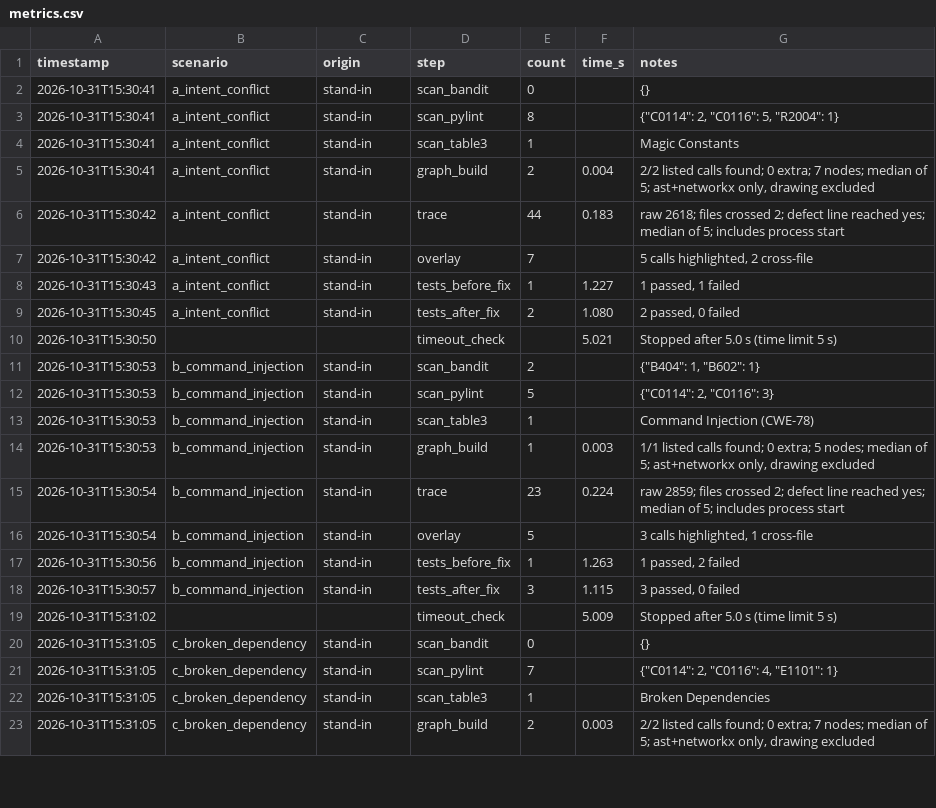
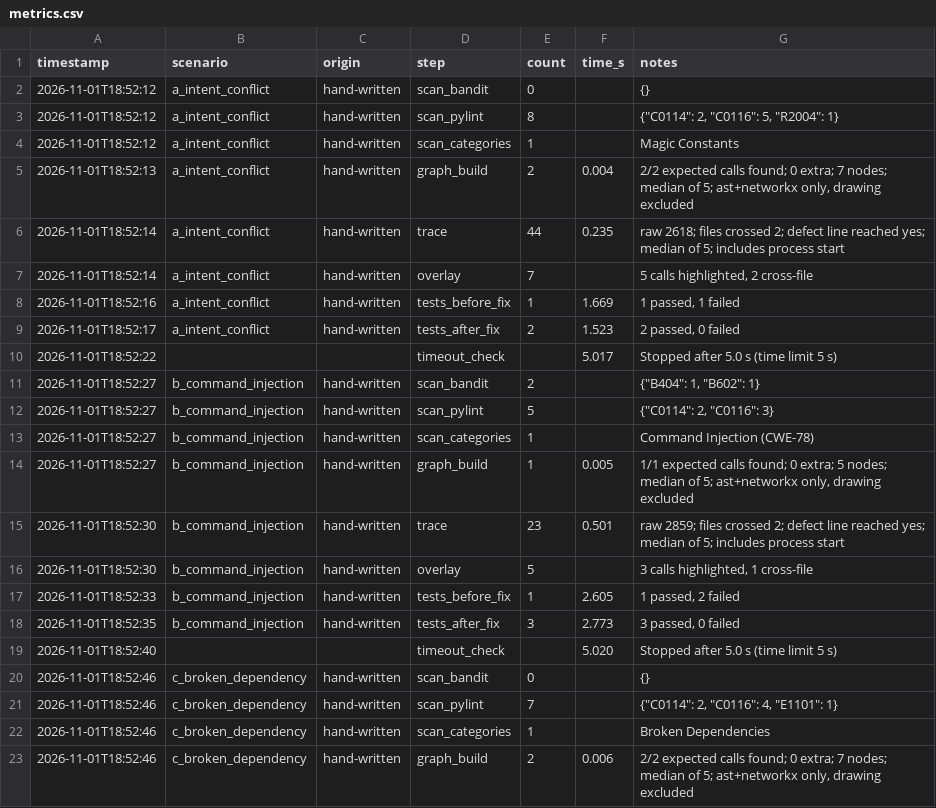
Before and after one commit to arez-sajeel/interactive-python-project, a CSV file: prototype/results/metrics.csv, drawn as a sheet; only a part is shown; the diff covers the shown part only.

```diff
--- a/prototype/results/metrics.csv
+++ b/prototype/results/metrics.csv
@@ -1,23 +1,23 @@
 timestamp,scenario,origin,step,count,time_s,notes
-2026-10-31T15:30:41,a_intent_conflict,stand-in,scan_bandit,0,,{}
-2026-10-31T15:30:41,a_intent_conflict,stand-in,scan_pylint,8,,"{""C0114"": 2, ""C0116"": 5, ""R2004"": 1}"
-2026-10-31T15:30:41,a_intent_conflict,stand-in,scan_table3,1,,Magic Constants
-2026-10-31T15:30:41,a_intent_conflict,stand-in,graph_build,2,0.004,"2/2 listed calls found; 0 extra; 7 nodes; median of 5; ast+networkx only, drawing excluded"
-2026-10-31T15:30:42,a_intent_conflict,stand-in,trace,44,0.183,raw 2618; files crossed 2; defect line reached yes; median of 5; includes process start
-2026-10-31T15:30:42,a_intent_conflict,stand-in,overlay,7,,"5 calls highlighted, 2 cross-file"
-2026-10-31T15:30:43,a_intent_conflict,stand-in,tests_before_fix,1,1.227,"1 passed, 1 failed"
-2026-10-31T15:30:45,a_intent_conflict,stand-in,tests_after_fix,2,1.080,"2 passed, 0 failed"
-2026-10-31T15:30:50,,,timeout_check,,5.021,Stopped after 5.0 s (time limit 5 s)
-2026-10-31T15:30:53,b_command_injection,stand-in,scan_bandit,2,,"{""B404"": 1, ""B602"": 1}"
-2026-10-31T15:30:53,b_command_injection,stand-in,scan_pylint,5,,"{""C0114"": 2, ""C0116"": 3}"
-2026-10-31T15:30:53,b_command_injection,stand-in,scan_table3,1,,Command Injection (CWE-78)
-2026-10-31T15:30:53,b_command_injection,stand-in,graph_build,1,0.003,"1/1 listed calls found; 0 extra; 5 nodes; median of 5; ast+networkx only, drawing excluded"
-2026-10-31T15:30:54,b_command_injection,stand-in,trace,23,0.224,raw 2859; files crossed 2; defect line reached yes; median of 5; includes process start
-2026-10-31T15:30:54,b_command_injection,stand-in,overlay,5,,"3 calls highlighted, 1 cross-file"
-2026-10-31T15:30:56,b_command_injection,stand-in,tests_before_fix,1,1.263,"1 passed, 2 failed"
-2026-10-31T15:30:57,b_command_injection,stand-in,tests_after_fix,3,1.115,"3 passed, 0 failed"
-2026-10-31T15:31:02,,,timeout_check,,5.009,Stopped after 5.0 s (time limit 5 s)
-2026-10-31T15:31:05,c_broken_dependency,stand-in,scan_bandit,0,,{}
-2026-10-31T15:31:05,c_broken_dependency,stand-in,scan_pylint,7,,"{""C0114"": 2, ""C0116"": 4, ""E1101"": 1}"
-2026-10-31T15:31:05,c_broken_dependency,stand-in,scan_table3,1,,Broken Dependencies
-2026-10-31T15:31:05,c_broken_dependency,stand-in,graph_build,2,0.003,"2/2 listed calls found; 0 extra; 7 nodes; median of 5; ast+networkx only, drawing excluded"
+2026-11-01T18:52:12,a_intent_conflict,hand-written,scan_bandit,0,,{}
+2026-11-01T18:52:12,a_intent_conflict,hand-written,scan_pylint,8,,"{""C0114"": 2, ""C0116"": 5, ""R2004"": 1}"
+2026-11-01T18:52:12,a_intent_conflict,hand-written,scan_categories,1,,Magic Constants
+2026-11-01T18:52:13,a_intent_conflict,hand-written,graph_build,2,0.004,"2/2 expected calls found; 0 extra; 7 nodes; median of 5; ast+networkx only, drawing excluded"
+2026-11-01T18:52:14,a_intent_conflict,hand-written,trace,44,0.235,raw 2618; files crossed 2; defect line reached yes; median of 5; includes process start
+2026-11-01T18:52:14,a_intent_conflict,hand-written,overlay,7,,"5 calls highlighted, 2 cross-file"
+2026-11-01T18:52:16,a_intent_conflict,hand-written,tests_before_fix,1,1.669,"1 passed, 1 failed"
+2026-11-01T18:52:17,a_intent_conflict,hand-written,tests_after_fix,2,1.523,"2 passed, 0 failed"
+2026-11-01T18:52:22,,,timeout_check,,5.017,Stopped after 5.0 s (time limit 5 s)
+2026-11-01T18:52:27,b_command_injection,hand-written,scan_bandit,2,,"{""B404"": 1, ""B602"": 1}"
+2026-11-01T18:52:27,b_command_injection,hand-written,scan_pylint,5,,"{""C0114"": 2, ""C0116"": 3}"
+2026-11-01T18:52:27,b_command_injection,hand-written,scan_categories,1,,Command Injection (CWE-78)
+2026-11-01T18:52:27,b_command_injection,hand-written,graph_build,1,0.005,"1/1 expected calls found; 0 extra; 5 nodes; median of 5; ast+networkx only, drawing excluded"
+2026-11-01T18:52:30,b_command_injection,hand-written,trace,23,0.501,raw 2859; files crossed 2; defect line reached yes; median of 5; includes process start
+2026-11-01T18:52:30,b_command_injection,hand-written,overlay,5,,"3 calls highlighted, 1 cross-file"
+2026-11-01T18:52:33,b_command_injection,hand-written,tests_before_fix,1,2.605,"1 passed, 2 failed"
+2026-11-01T18:52:35,b_command_injection,hand-written,tests_after_fix,3,2.773,"3 passed, 0 failed"
+2026-11-01T18:52:40,,,timeout_check,,5.020,Stopped after 5.0 s (time limit 5 s)
+2026-11-01T18:52:46,c_broken_dependency,hand-written,scan_bandit,0,,{}
+2026-11-01T18:52:46,c_broken_dependency,hand-written,scan_pylint,7,,"{""C0114"": 2, ""C0116"": 4, ""E1101"": 1}"
+2026-11-01T18:52:46,c_broken_dependency,hand-written,scan_categories,1,,Broken Dependencies
+2026-11-01T18:52:46,c_broken_dependency,hand-written,graph_build,2,0.006,"2/2 expected calls found; 0 extra; 7 nodes; median of 5; ast+networkx only, drawing excluded"
```
Also changed, not shown: 13 edited cells elsewhere in this file, 31 other files.
